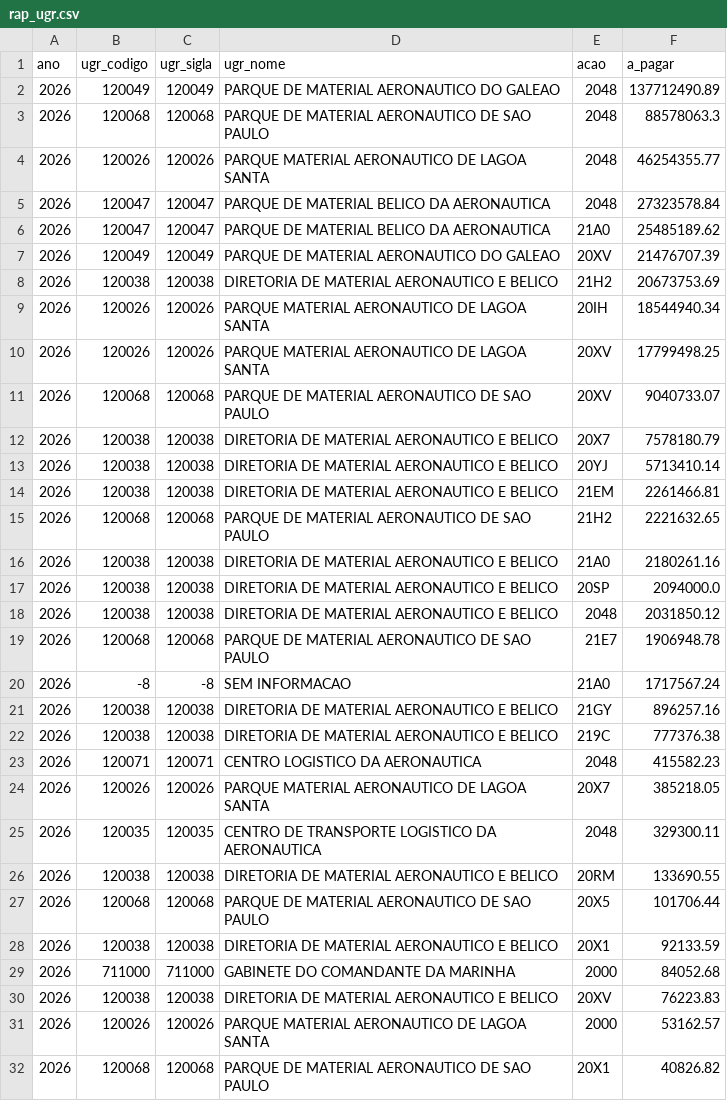
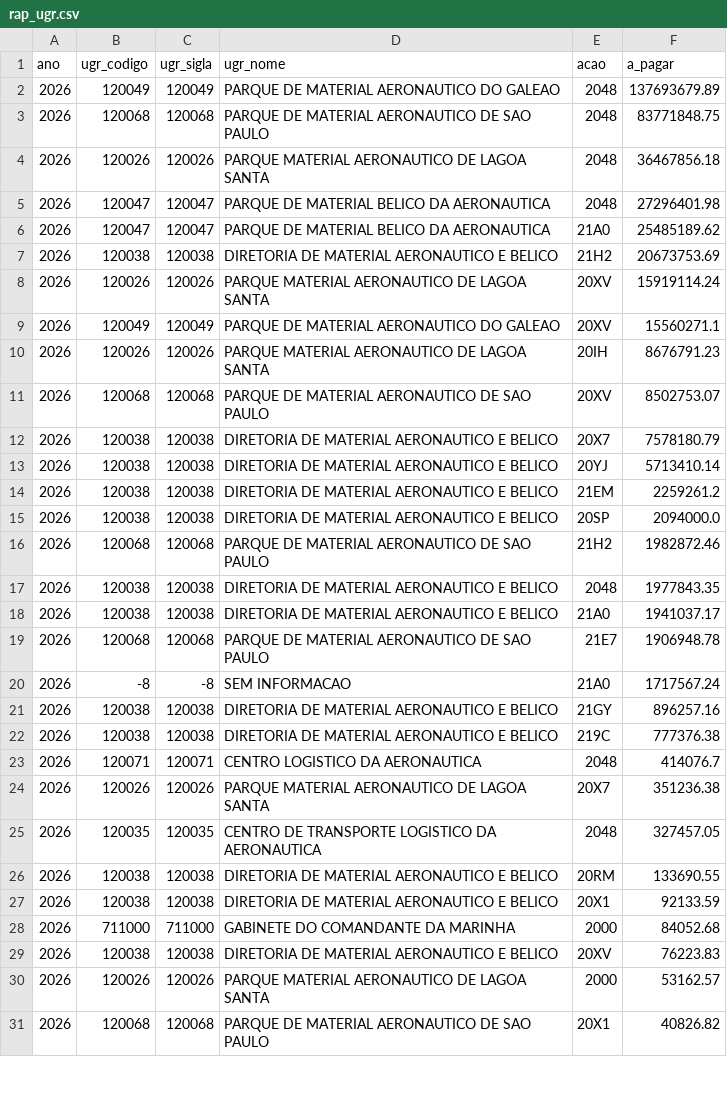
Before and after one commit to BrunoLSA/Painel-Orcamento, a CSV file: data/fonte/rap_ugr.csv, drawn as a sheet; only a part is shown; the diff covers the shown part only.

```diff
--- a/data/fonte/rap_ugr.csv
+++ b/data/fonte/rap_ugr.csv
@@ -1,19 +1,19 @@
 ano;ugr_codigo;ugr_sigla;ugr_nome;acao;a_pagar
-2026;120049;120049;PARQUE DE MATERIAL AERONAUTICO DO GALEAO;2048;137712490.89
-2026;120068;120068;PARQUE DE MATERIAL AERONAUTICO DE SAO PAULO;2048;88578063.3
-2026;120026;120026;PARQUE MATERIAL AERONAUTICO DE LAGOA SANTA;2048;46254355.77
-2026;120047;120047;PARQUE DE MATERIAL BELICO DA AERONAUTICA;2048;27323578.84
+2026;120049;120049;PARQUE DE MATERIAL AERONAUTICO DO GALEAO;2048;137693679.89
+2026;120068;120068;PARQUE DE MATERIAL AERONAUTICO DE SAO PAULO;2048;83771848.75
+2026;120026;120026;PARQUE MATERIAL AERONAUTICO DE LAGOA SANTA;2048;36467856.18
+2026;120047;120047;PARQUE DE MATERIAL BELICO DA AERONAUTICA;2048;27296401.98
 2026;120047;120047;PARQUE DE MATERIAL BELICO DA AERONAUTICA;21A0;25485189.62
-2026;120049;120049;PARQUE DE MATERIAL AERONAUTICO DO GALEAO;20XV;21476707.39
 2026;120038;120038;DIRETORIA DE MATERIAL AERONAUTICO E BELICO;21H2;20673753.69
-2026;120026;120026;PARQUE MATERIAL AERONAUTICO DE LAGOA SANTA;20IH;18544940.34
-2026;120026;120026;PARQUE MATERIAL AERONAUTICO DE LAGOA SANTA;20XV;17799498.25
-2026;120068;120068;PARQUE DE MATERIAL AERONAUTICO DE SAO PAULO;20XV;9040733.07
+2026;120026;120026;PARQUE MATERIAL AERONAUTICO DE LAGOA SANTA;20XV;15919114.24
+2026;120049;120049;PARQUE DE MATERIAL AERONAUTICO DO GALEAO;20XV;15560271.1
+2026;120026;120026;PARQUE MATERIAL AERONAUTICO DE LAGOA SANTA;20IH;8676791.23
+2026;120068;120068;PARQUE DE MATERIAL AERONAUTICO DE SAO PAULO;20XV;8502753.07
 2026;120038;120038;DIRETORIA DE MATERIAL AERONAUTICO E BELICO;20X7;7578180.79
 2026;120038;120038;DIRETORIA DE MATERIAL AERONAUTICO E BELICO;20YJ;5713410.14
-2026;120038;120038;DIRETORIA DE MATERIAL AERONAUTICO E BELICO;21EM;2261466.81
-2026;120068;120068;PARQUE DE MATERIAL AERONAUTICO DE SAO PAULO;21H2;2221632.65
-2026;120038;120038;DIRETORIA DE MATERIAL AERONAUTICO E BELICO;21A0;2180261.16
+2026;120038;120038;DIRETORIA DE MATERIAL AERONAUTICO E BELICO;21EM;2259261.2
 2026;120038;120038;DIRETORIA DE MATERIAL AERONAUTICO E BELICO;20SP;2094000.0
-2026;120038;120038;DIRETORIA DE MATERIAL AERONAUTICO E BELICO;2048;2031850.12
+2026;120068;120068;PARQUE DE MATERIAL AERONAUTICO DE SAO PAULO;21H2;1982872.46
+2026;120038;120038;DIRETORIA DE MATERIAL AERONAUTICO E BELICO;2048;1977843.35
+2026;120038;120038;DIRETORIA DE MATERIAL AERONAUTICO E BELICO;21A0;1941037.17
 2026;120068;120068;PARQUE DE MATERIAL AERONAUTICO DE SAO PAULO;21E7;1906948.78
@@ -22,7 +22,6 @@ ano;ugr_codigo;ugr_sigla;ugr_nome;acao;a_pagar
 2026;120038;120038;DIRETORIA DE MATERIAL AERONAUTICO E BELICO;219C;777376.38
-2026;120071;120071;CENTRO LOGISTICO DA AERONAUTICA;2048;415582.23
-2026;120026;120026;PARQUE MATERIAL AERONAUTICO DE LAGOA SANTA;20X7;385218.05
-2026;120035;120035;CENTRO DE TRANSPORTE LOGISTICO DA AERONAUTICA;2048;329300.11
+2026;120071;120071;CENTRO LOGISTICO DA AERONAUTICA;2048;414076.7
+2026;120026;120026;PARQUE MATERIAL AERONAUTICO DE LAGOA SANTA;20X7;351236.38
+2026;120035;120035;CENTRO DE TRANSPORTE LOGISTICO DA AERONAUTICA;2048;327457.05
 2026;120038;120038;DIRETORIA DE MATERIAL AERONAUTICO E BELICO;20RM;133690.55
-2026;120068;120068;PARQUE DE MATERIAL AERONAUTICO DE SAO PAULO;20X5;101706.44
 2026;120038;120038;DIRETORIA DE MATERIAL AERONAUTICO E BELICO;20X1;92133.59
```
Also changed, not shown: 1 added row elsewhere in this file, data/fonte/credito_diref.csv, data/fonte/credito_ugr.csv, 4 other files.
